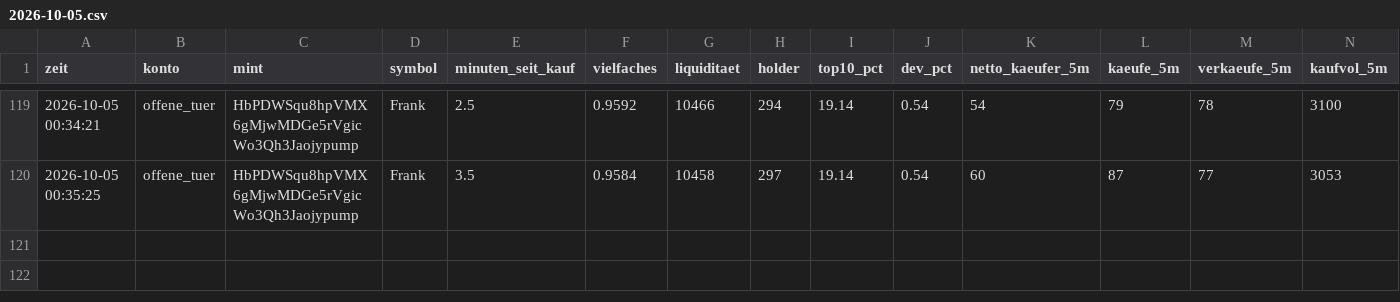
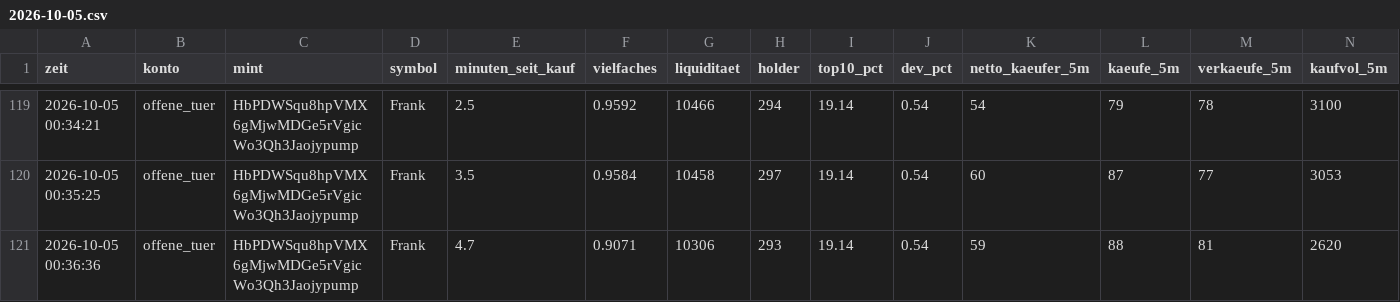
Before and after one commit to Jubosaurus/solana-meme-paperbot, a CSV file: flugschreiber/2026-10-05.csv, drawn as a sheet; only a part is shown, gaps mark what is left out; rows hold the shown columns only; the diff names each change by its address in the sheet, - before the commit and + after, or states it on an @@ line.

```diff
--- a/flugschreiber/2026-10-05.csv
+++ b/flugschreiber/2026-10-05.csv
+row 121: 2026-10-05 00:36:36 | offene_tuer | HbPDWSqu8hpVMX6gMjwMDGe5rVgicWo3Qh3Jaojypump | Frank | 4.7 | 0.9071 | 10306 | 293 | 19.14 | 0.54 | 59 | 88 | 81 | 2620
```
Also changed, not shown: 16 other files.
